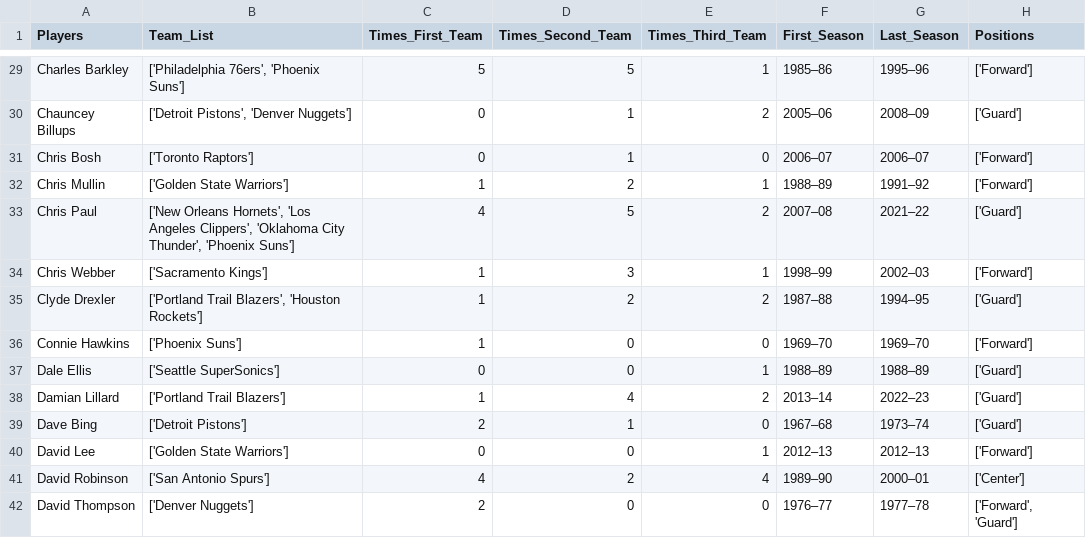
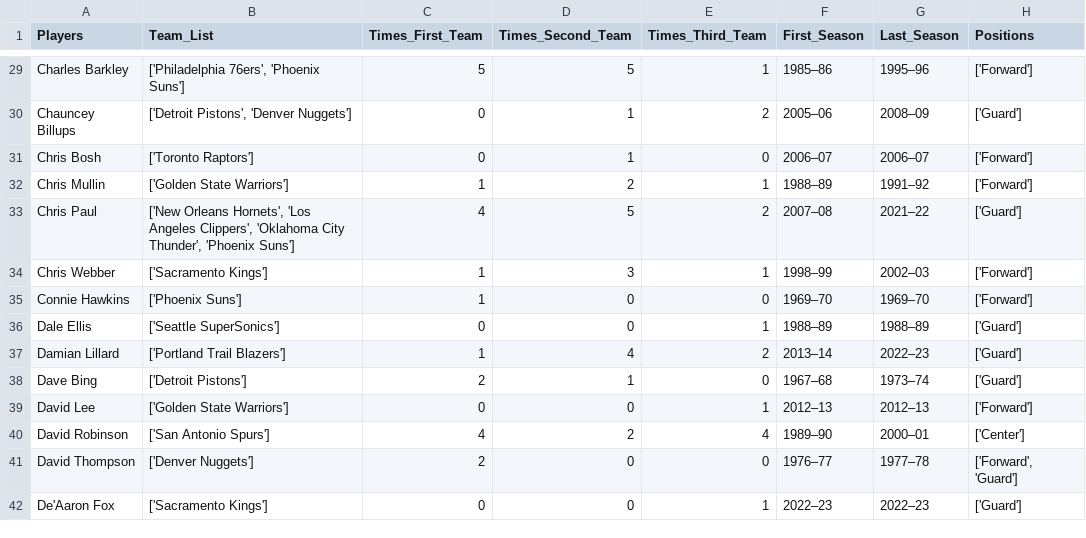
Before and after one commit to zwayne24/NBA-Extravaganza, a CSV file: allNBARemaining.csv, drawn as a sheet; only a part is shown, gaps mark what is left out; the shorter side is filled out with more unchanged rows; the diff names each change by its address in the sheet, - before the commit and + after, or states it on an @@ line.

```diff
--- a/allNBARemaining.csv
+++ b/allNBARemaining.csv
-row 35: Clyde Drexler | ['Portland Trail Blazers', 'Houston Rockets'] | 1 | 2 | 2 | 1987–88 | 1994–95 | ['Guard']
```
Also changed, not shown: 1 other file.
